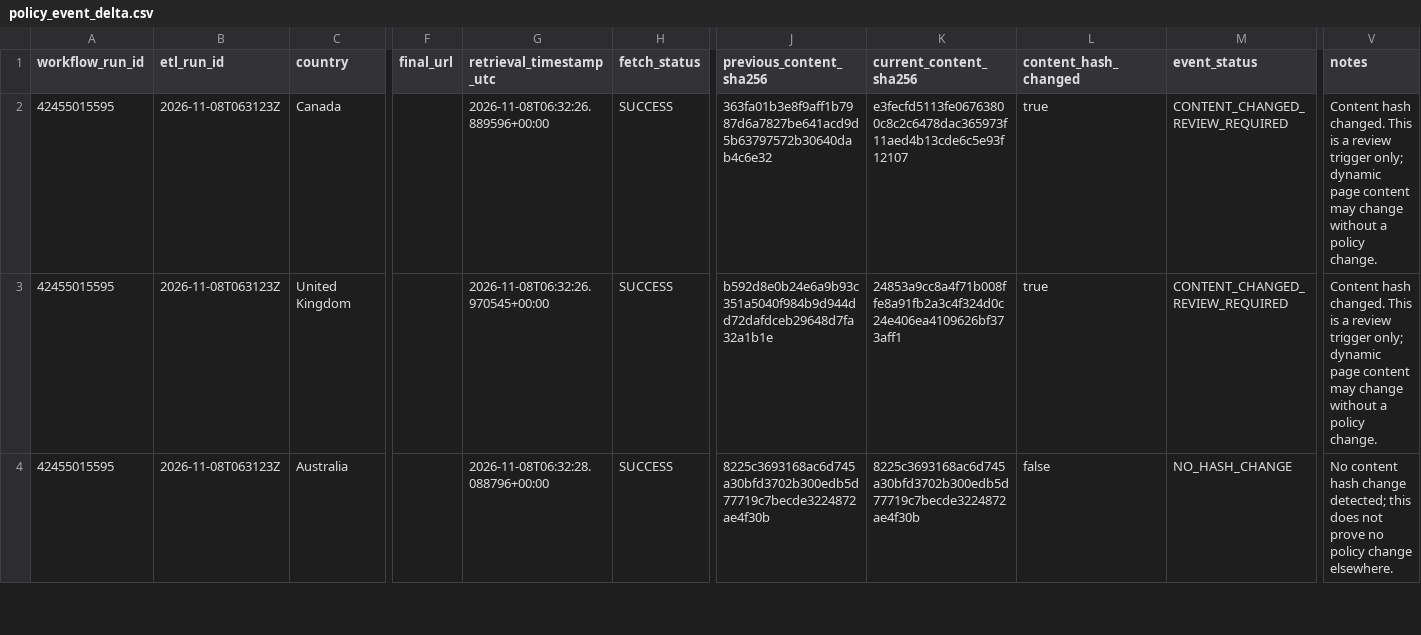
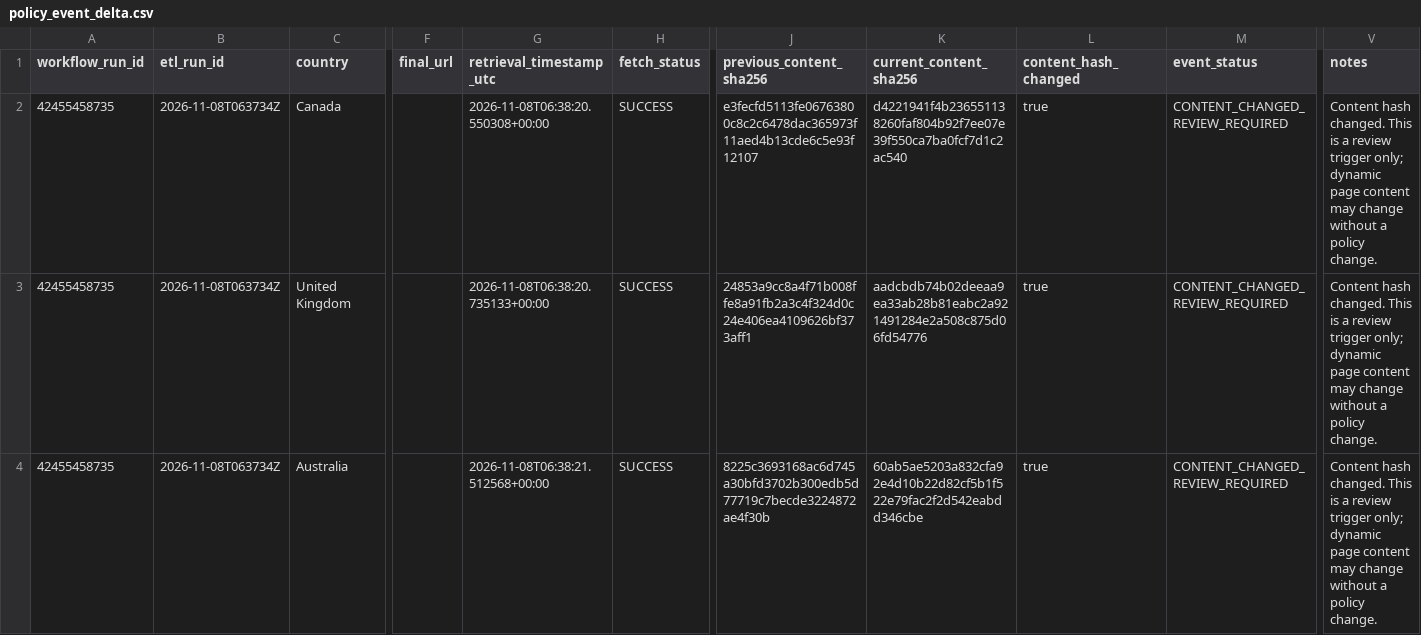
Before and after one commit to schnozenstein/eom-migration-model, a CSV file: outputs/policy_event_delta.csv, drawn as a sheet; only a part is shown, gaps mark what is left out; the diff covers the shown part only; the diff names each change by its address in the sheet, - before the commit and + after, or states it on an @@ line.

```diff
--- a/outputs/policy_event_delta.csv
+++ b/outputs/policy_event_delta.csv
-A2:A4 (workflow_run_id): 42455015595
+A2:A4 (workflow_run_id): 42455458735
-B2:B4 (etl_run_id): 2026-11-08T063123Z
+B2:B4 (etl_run_id): 2026-11-08T063734Z
-G2 (retrieval_timestamp_utc): 2026-11-08T06:32:26.889596+00:00
+G2 (retrieval_timestamp_utc): 2026-11-08T06:38:20.550308+00:00
-J2 (previous_content_sha256): 363fa01b3e8f9aff1b7987d6a7827be641acd9d5b63797572b30640dab4c6e32
+J2 (previous_content_sha256): e3fecfd5113fe06763800c8c2c6478dac365973f11aed4b13cde6c5e93f12107
-K2 (current_content_sha256): e3fecfd5113fe06763800c8c2c6478dac365973f11aed4b13cde6c5e93f12107
+K2 (current_content_sha256): d4221941f4b236551138260faf804b92f7ee07e39f550ca7ba0fcf7d1c2ac540
-G3 (retrieval_timestamp_utc): 2026-11-08T06:32:26.970545+00:00
+G3 (retrieval_timestamp_utc): 2026-11-08T06:38:20.735133+00:00
-J3 (previous_content_sha256): b592d8e0b24e6a9b93c351a5040f984b9d944dd72dafdceb29648d7fa32a1b1e
+J3 (previous_content_sha256): 24853a9cc8a4f71b008ffe8a91fb2a3c4f324d0c24e406ea4109626bf373aff1
-K3 (current_content_sha256): 24853a9cc8a4f71b008ffe8a91fb2a3c4f324d0c24e406ea4109626bf373aff1
+K3 (current_content_sha256): aadcbdb74b02deeaa9ea33ab28b81eabc2a921491284e2a508c875d06fd54776
-G4 (retrieval_timestamp_utc): 2026-11-08T06:32:28.088796+00:00
+G4 (retrieval_timestamp_utc): 2026-11-08T06:38:21.512568+00:00
-K4 (current_content_sha256): 8225c3693168ac6d745a30bfd3702b300edb5d77719c7becde3224872ae4f30b
+K4 (current_content_sha256): 60ab5ae5203a832cfa92e4d10b22d82cf5b1f522e79fac2f2d542eabdd346cbe
-L4 (content_hash_changed): false
+L4 (content_hash_changed): true
-M4 (event_status): NO_HASH_CHANGE
+M4 (event_status): CONTENT_CHANGED_REVIEW_REQUIRED
-V4 (notes): No content hash change detected; this does not prove no policy change elsewhere.
+V4 (notes): Content hash changed. This is a review trigger only; dynamic page content may change without a policy change.
```
Also changed, not shown: 40 edited cells elsewhere in this file, data/geographical_uncertainty_inputs.csv, data/geopolitical_uncertainty_inputs.csv, 37 other files.
